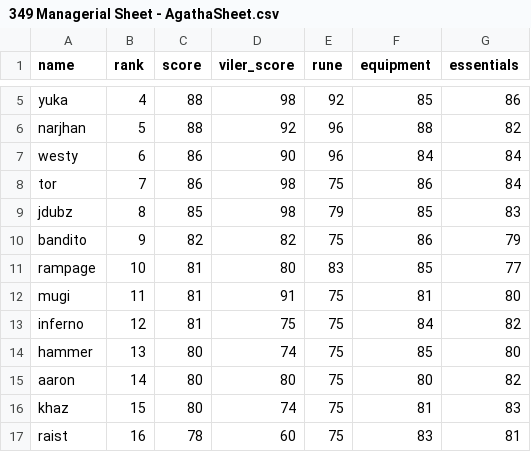
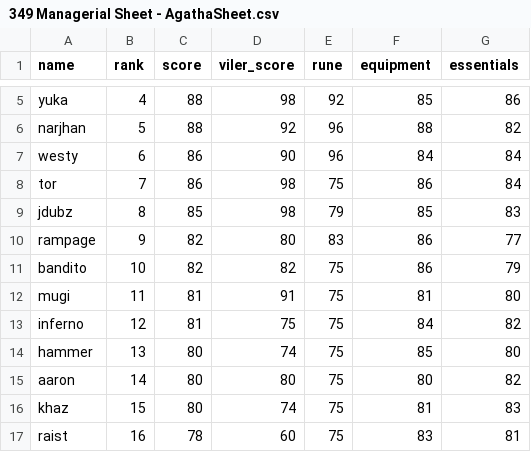
Before and after one commit to Rampage332/Agatha-event-bot, a CSV file: 349 Managerial Sheet - AgathaSheet.csv, drawn as a sheet; only a part is shown, gaps mark what is left out.

Commit message:
Add files via upload

```diff
--- a/349 Managerial Sheet - AgathaSheet.csv
+++ b/349 Managerial Sheet - AgathaSheet.csv
@@ -9,4 +9,4 @@ tor,7,86,98,75,86,84
 jdubz,8,85,98,79,85,83
-bandito,9,82,82,75,86,79
-rampage,10,81,80,83,85,77
+rampage,9,82,80,83,86,77
+bandito,10,82,82,75,86,79
 mugi,11,81,91,75,81,80
```
